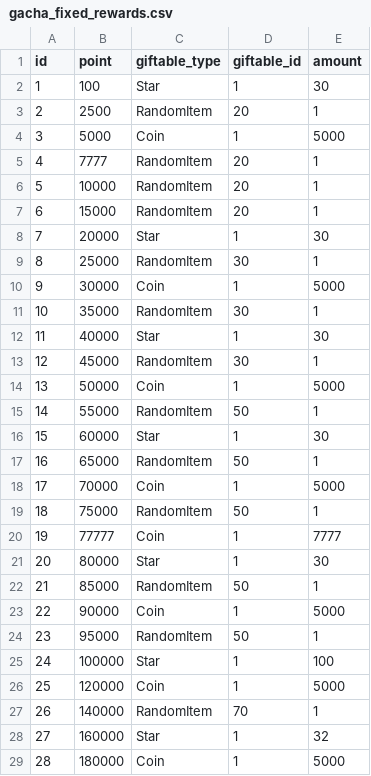
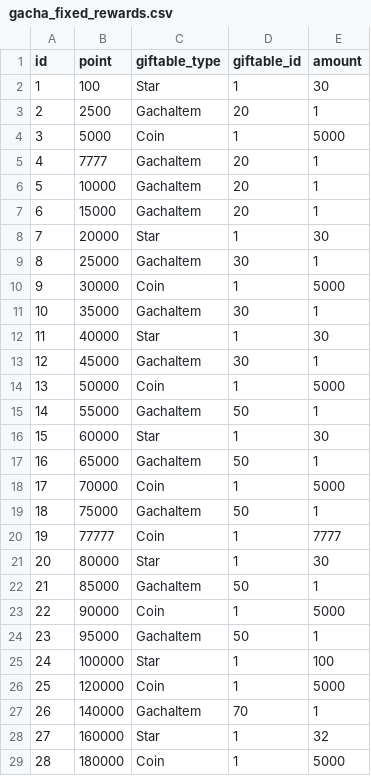
Before and after one commit to jyllsarta/stray-masterdata, a CSV file: seeds/gacha_fixed_rewards.csv, drawn as a sheet; only a part is shown; the diff covers the shown part only.

Commit message:
update by Masterdata Task 2021-04-21 00:46:44 +0900

```diff
--- a/seeds/gacha_fixed_rewards.csv
+++ b/seeds/gacha_fixed_rewards.csv
@@ -2,27 +2,27 @@ id,point,giftable_type,giftable_id,amount
 1,100,Star,1,30
-2,2500,RandomItem,20,1
+2,2500,GachaItem,20,1
 3,5000,Coin,1,5000
-4,7777,RandomItem,20,1
-5,10000,RandomItem,20,1
-6,15000,RandomItem,20,1
+4,7777,GachaItem,20,1
+5,10000,GachaItem,20,1
+6,15000,GachaItem,20,1
 7,20000,Star,1,30
-8,25000,RandomItem,30,1
+8,25000,GachaItem,30,1
 9,30000,Coin,1,5000
-10,35000,RandomItem,30,1
+10,35000,GachaItem,30,1
 11,40000,Star,1,30
-12,45000,RandomItem,30,1
+12,45000,GachaItem,30,1
 13,50000,Coin,1,5000
-14,55000,RandomItem,50,1
+14,55000,GachaItem,50,1
 15,60000,Star,1,30
-16,65000,RandomItem,50,1
+16,65000,GachaItem,50,1
 17,70000,Coin,1,5000
-18,75000,RandomItem,50,1
+18,75000,GachaItem,50,1
 19,77777,Coin,1,7777
 20,80000,Star,1,30
-21,85000,RandomItem,50,1
+21,85000,GachaItem,50,1
 22,90000,Coin,1,5000
-23,95000,RandomItem,50,1
+23,95000,GachaItem,50,1
 24,100000,Star,1,100
 25,120000,Coin,1,5000
-26,140000,RandomItem,70,1
+26,140000,GachaItem,70,1
 27,160000,Star,1,32
```
Also changed, not shown: 49 edited cells elsewhere in this file.
